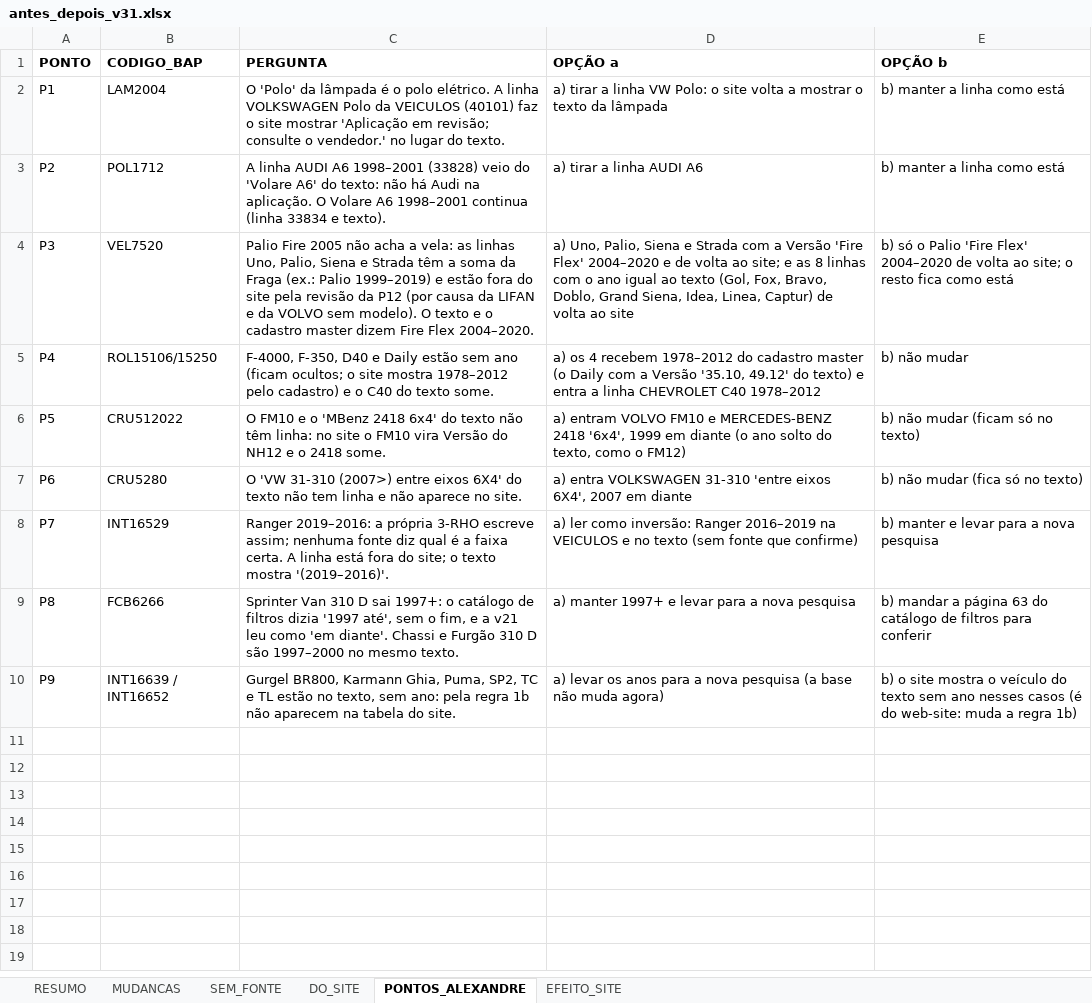
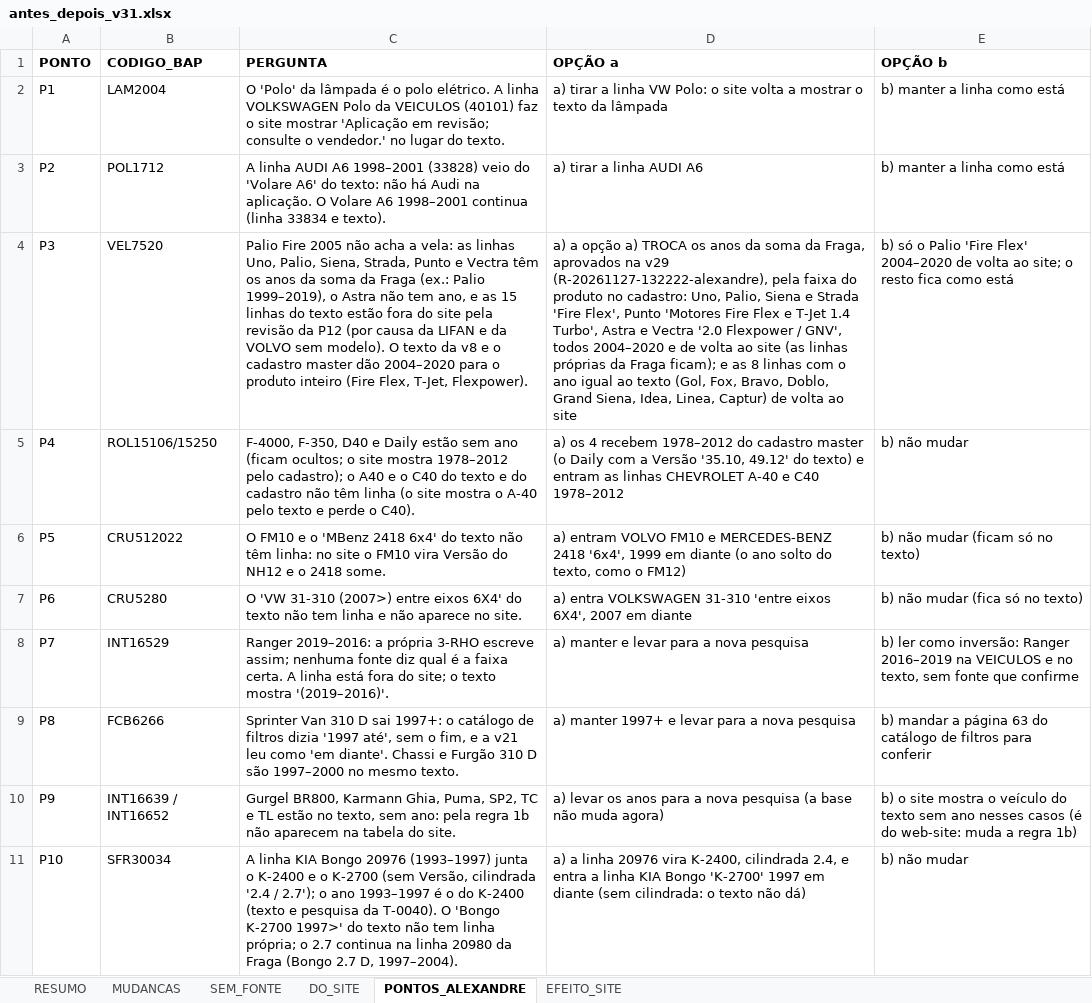
Before and after one commit to aloirr/bapajudacatalogo, an Excel workbook: dados/T-0042/v31/antes_depois_v31.xlsx, sheet PONTOS_ALEXANDRE, drawn as a sheet; values as stored, in another font and other column widths than the file's, no borders; the diff names each change by its address in the sheet, - before the commit and + after, or states it on an @@ line.

```diff
--- a/dados/T-0042/v31/antes_depois_v31.xlsx (sheet PONTOS_ALEXANDRE)
+++ b/dados/T-0042/v31/antes_depois_v31.xlsx (sheet PONTOS_ALEXANDRE)
-C4 (PERGUNTA): …Uno, Palio, Siena e Strada têm a soma da Fraga (ex.: Palio 1999–2019) e estão fora do site pela revisão da P12 (por causa da LIFAN e da VOLVO sem modelo). O texto e o cadastro master dizem Fire Flex 2004–2020.
+C4 (PERGUNTA): …Uno, Palio, Siena, Strada, Punto e Vectra têm os anos da soma da Fraga (ex.: Palio 1999–2019), o Astra não tem ano, e as 15 linhas do texto estão fora do site pela revisão da P12 (por causa da LIFAN e da VOLVO sem modelo). O texto da v8 e o cadastro master dão 2004–2020 para o produto inteiro (Fire Flex, T-Jet, Flexpower).
-D4 (OPÇÃO a): a) Uno, Palio, Siena e Strada com a Versão 'Fire Flex' 2004–2020 e de volta ao site; e as…
+D4 (OPÇÃO a): a) a opção a) TROCA os anos da soma da Fraga, aprovados na v29 (R-20261127-132222-alexandre), pela faixa do produto no cadastro: Uno, Palio, Siena e Strada 'Fire Flex', Punto 'Motores Fire Flex e T-Jet 1.4 Turbo', Astra e Vectra '2.0 Flexpower / GNV', todos 2004–2020 e de volta ao site (as linhas próprias da Fraga ficam); e as…
-C5 (PERGUNTA): …1978–2012 pelo cadastro) e o C40 do texto some.
+C5 (PERGUNTA): …1978–2012 pelo cadastro); o A40 e o C40 do texto e do cadastro não têm linha (o site mostra o A-40 pelo texto e perde o C40).
-D5 (OPÇÃO a): …texto) e entra a linha CHEVROLET C40 1978–2012
+D5 (OPÇÃO a): …texto) e entram as linhas CHEVROLET A-40 e C40 1978–2012
-D8 (OPÇÃO a): a) ler como inversão: Ranger 2016–2019 na VEICULOS e no texto (sem fonte que confirme)
+D8 (OPÇÃO a): a) manter e levar para a nova pesquisa
-E8 (OPÇÃO b): b) manter e levar para a nova pesquisa
+E8 (OPÇÃO b): b) ler como inversão: Ranger 2016–2019 na VEICULOS e no texto, sem fonte que confirme
+row 11: P10 | SFR30034 | A linha KIA Bongo 20976 (1993–1997) junta o K-2400 e o K-2700 (sem Versão, cilindrada '2.4 / 2.7'); o ano 1993–1997 é o do K-2400 (texto e pesquisa da T-0040). O 'Bongo K-2700 1997>' do texto não tem linha própria; o 2.7 continua na linha 20980 da Fraga (Bongo 2.7 D, 1997–2004). | a) a linha 20976 vira K-2400, cilindrada 2.4, e entra a linha KIA Bongo 'K-2700' 1997 em diante (sem cilindrada: o texto não dá) | b) não mudar
```
Also changed, not shown: sheet MUDANCAS, sheet SEM_FONTE, sheet RESUMO, sheet EFEITO_SITE, 2 other files.
